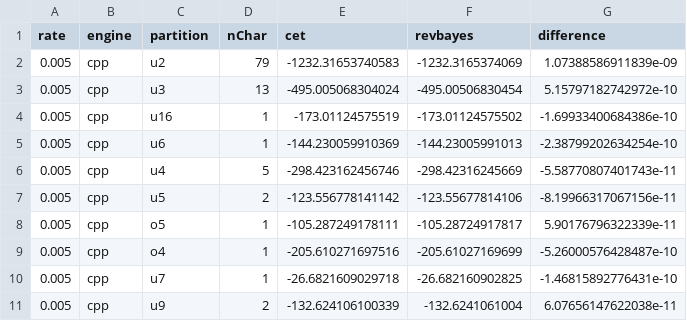
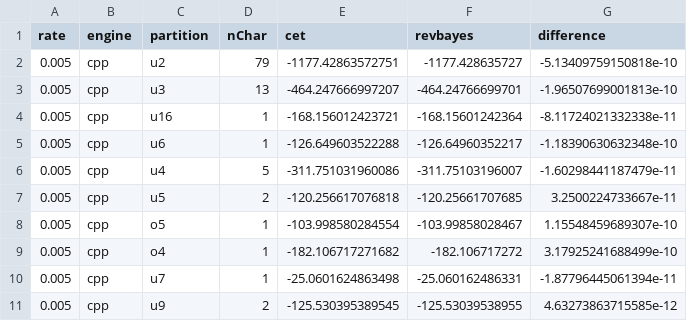
Before and after one commit to agent-issues/EvoTempo, a CSV file: data-raw/empirical/trilobites/cet/smoke-results/mkv-check.csv, drawn as a sheet; only a part is shown; the diff covers the shown part only.

```diff
--- a/data-raw/empirical/trilobites/cet/smoke-results/mkv-check.csv
+++ b/data-raw/empirical/trilobites/cet/smoke-results/mkv-check.csv
@@ -1,11 +1,11 @@
 "rate","engine","partition","nChar","cet","revbayes","difference"
-0.005,"cpp","u2",79,-1232.31653740583,-1232.3165374069,1.07388586911839e-09
-0.005,"cpp","u3",13,-495.005068304024,-495.00506830454,5.15797182742972e-10
-0.005,"cpp","u16",1,-173.01124575519,-173.01124575502,-1.69933400684386e-10
-0.005,"cpp","u6",1,-144.230059910369,-144.23005991013,-2.38799202634254e-10
-0.005,"cpp","u4",5,-298.423162456746,-298.42316245669,-5.58770807401743e-11
-0.005,"cpp","u5",2,-123.556778141142,-123.55677814106,-8.19966317067156e-11
-0.005,"cpp","o5",1,-105.287249178111,-105.28724917817,5.90176796322339e-11
-0.005,"cpp","o4",1,-205.610271697516,-205.61027169699,-5.26000576428487e-10
-0.005,"cpp","u7",1,-26.6821609029718,-26.682160902825,-1.46815892776431e-10
-0.005,"cpp","u9",2,-132.624106100339,-132.6241061004,6.07656147622038e-11
+0.005,"cpp","u2",79,-1177.42863572751,-1177.428635727,-5.13409759150818e-10
+0.005,"cpp","u3",13,-464.247666997207,-464.24766699701,-1.96507699001813e-10
+0.005,"cpp","u16",1,-168.156012423721,-168.15601242364,-8.11724021332338e-11
+0.005,"cpp","u6",1,-126.649603522288,-126.64960352217,-1.18390630632348e-10
+0.005,"cpp","u4",5,-311.751031960086,-311.75103196007,-1.60298441187479e-11
+0.005,"cpp","u5",2,-120.256617076818,-120.25661707685,3.2500224733667e-11
+0.005,"cpp","o5",1,-103.998580284554,-103.99858028467,1.15548459689307e-10
+0.005,"cpp","o4",1,-182.106717271682,-182.106717272,3.17925241688499e-10
+0.005,"cpp","u7",1,-25.0601624863498,-25.060162486331,-1.87796445061394e-11
+0.005,"cpp","u9",2,-125.530395389545,-125.53039538955,4.63273863715585e-12
```
Also changed, not shown: 168 edited cells elsewhere in this file, data-raw/empirical/trilobites/cet/data/start-values.csv, data-raw/empirical/trilobites/cet/smoke-results/acceptance.csv, 45 other files.
